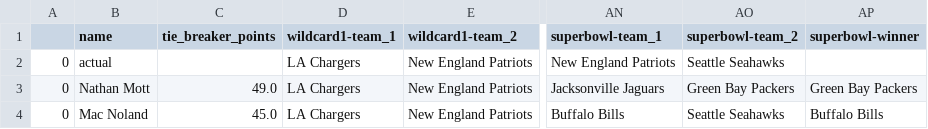
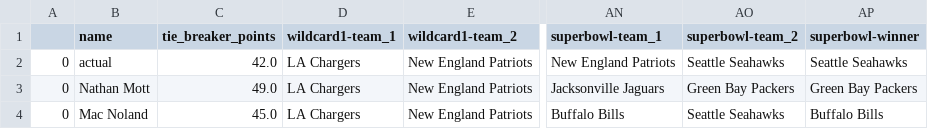
Before and after one commit to Naga2002/nfl-playoff-bracket-contest, a CSV file: output/2026_entries_data.csv, drawn as a sheet; only a part is shown, gaps mark what is left out; the diff names each change by its address in the sheet, - before the commit and + after, or states it on an @@ line.

Commit message:
Super Bowl winners added - 2025-26

```diff
--- a/output/2026_entries_data.csv
+++ b/output/2026_entries_data.csv
-C2 (tie_breaker_points): (empty)
+C2 (tie_breaker_points): 42.0
-AP2 (superbowl-winner): (empty)
+AP2 (superbowl-winner): Seattle Seahawks
```
Also changed, not shown: 1 other file.
